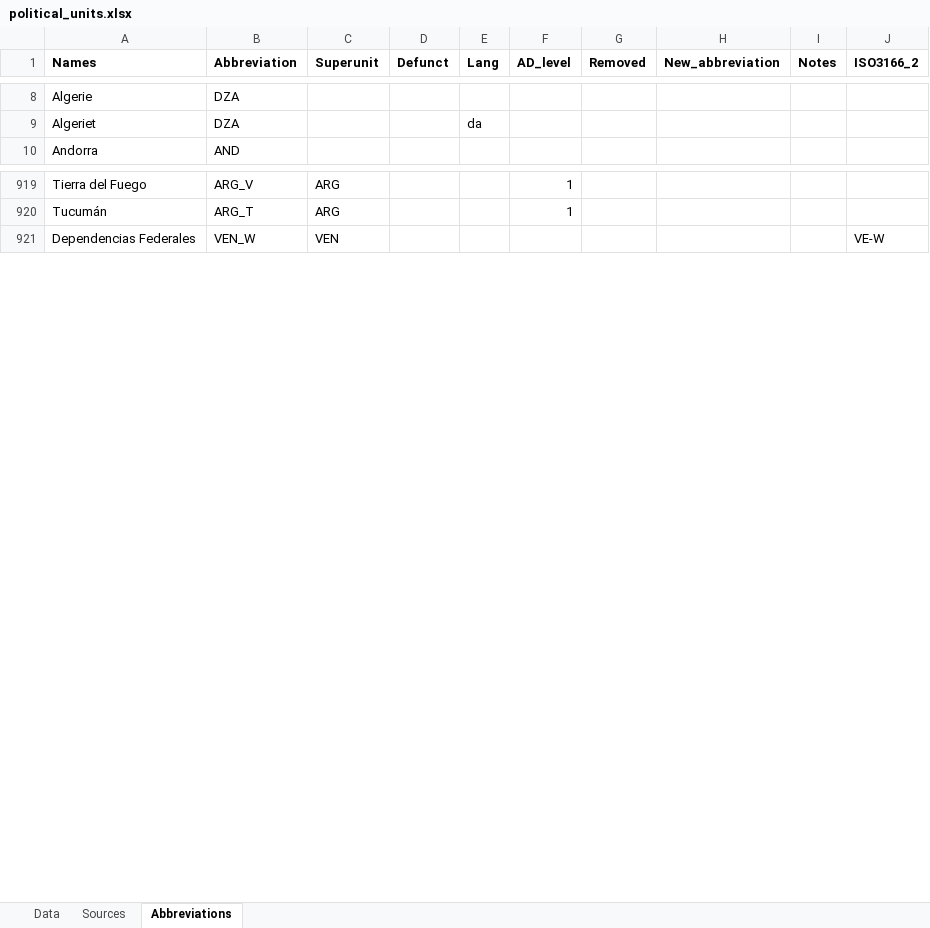
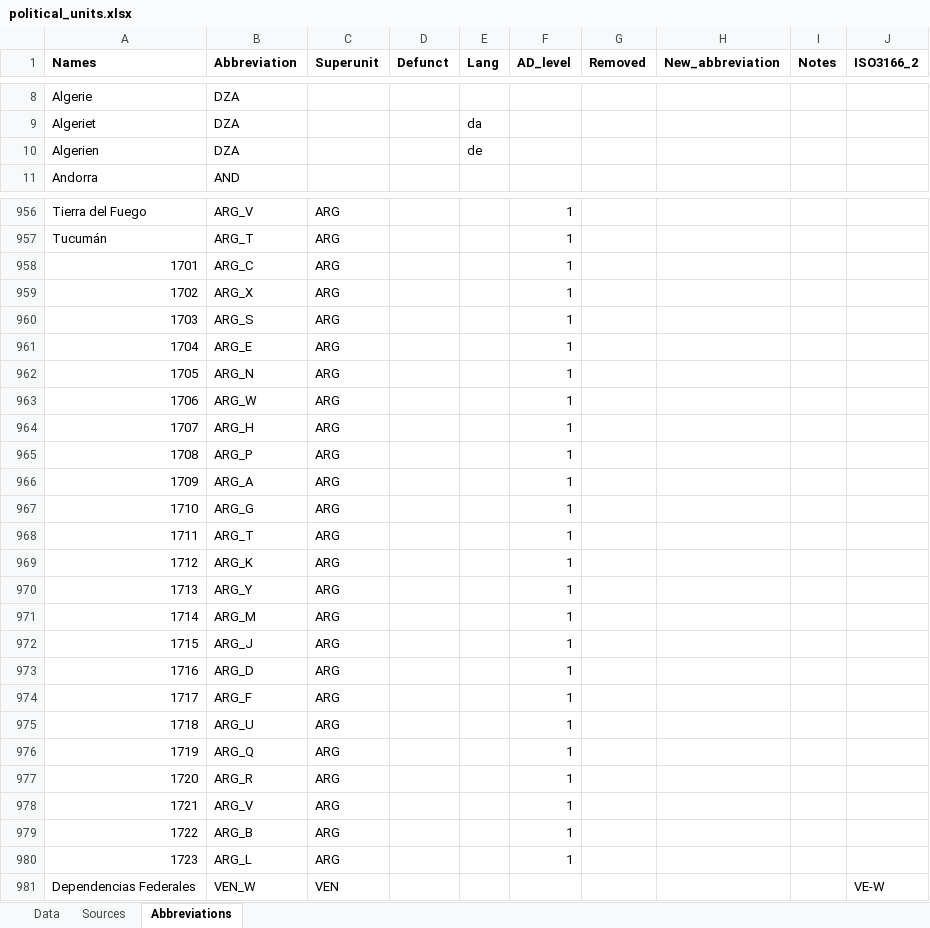
Before and after one commit to Deleetdk/kirkegaard, an Excel workbook: inst/extdata/political_units.xlsx, sheet Abbreviations, drawn as a sheet; only a part is shown, gaps mark what is left out; values as stored, in another font and other column widths than the file's, no borders; the diff covers the shown part only; the diff names each change by its address in the sheet, - before the commit and + after, or states it on an @@ line.

Commit message:
1. Small bugfix to df_merge_rows.
2. Added a number of German names to political units dataset.

```diff
--- a/inst/extdata/political_units.xlsx (sheet Abbreviations)
+++ b/inst/extdata/political_units.xlsx (sheet Abbreviations)
+row 10: Algerien | DZA |  |  | de
+row 958: 1701 | ARG_C | ARG |  |  | 1
+row 959: 1702 | ARG_X | ARG |  |  | 1
+row 960: 1703 | ARG_S | ARG |  |  | 1
+row 961: 1704 | ARG_E | ARG |  |  | 1
+row 962: 1705 | ARG_N | ARG |  |  | 1
+row 963: 1706 | ARG_W | ARG |  |  | 1
+row 964: 1707 | ARG_H | ARG |  |  | 1
+row 965: 1708 | ARG_P | ARG |  |  | 1
+row 966: 1709 | ARG_A | ARG |  |  | 1
+row 967: 1710 | ARG_G | ARG |  |  | 1
+row 968: 1711 | ARG_T | ARG |  |  | 1
+row 969: 1712 | ARG_K | ARG |  |  | 1
+row 970: 1713 | ARG_Y | ARG |  |  | 1
+row 971: 1714 | ARG_M | ARG |  |  | 1
+row 972: 1715 | ARG_J | ARG |  |  | 1
+row 973: 1716 | ARG_D | ARG |  |  | 1
+row 974: 1717 | ARG_F | ARG |  |  | 1
+row 975: 1718 | ARG_U | ARG |  |  | 1
+row 976: 1719 | ARG_Q | ARG |  |  | 1
+row 977: 1720 | ARG_R | ARG |  |  | 1
+row 978: 1721 | ARG_V | ARG |  |  | 1
+row 979: 1722 | ARG_B | ARG |  |  | 1
+row 980: 1723 | ARG_L | ARG |  |  | 1
```
Also changed, not shown: 36 added rows and 14 edited cells elsewhere in this sheet, 3 other files.
